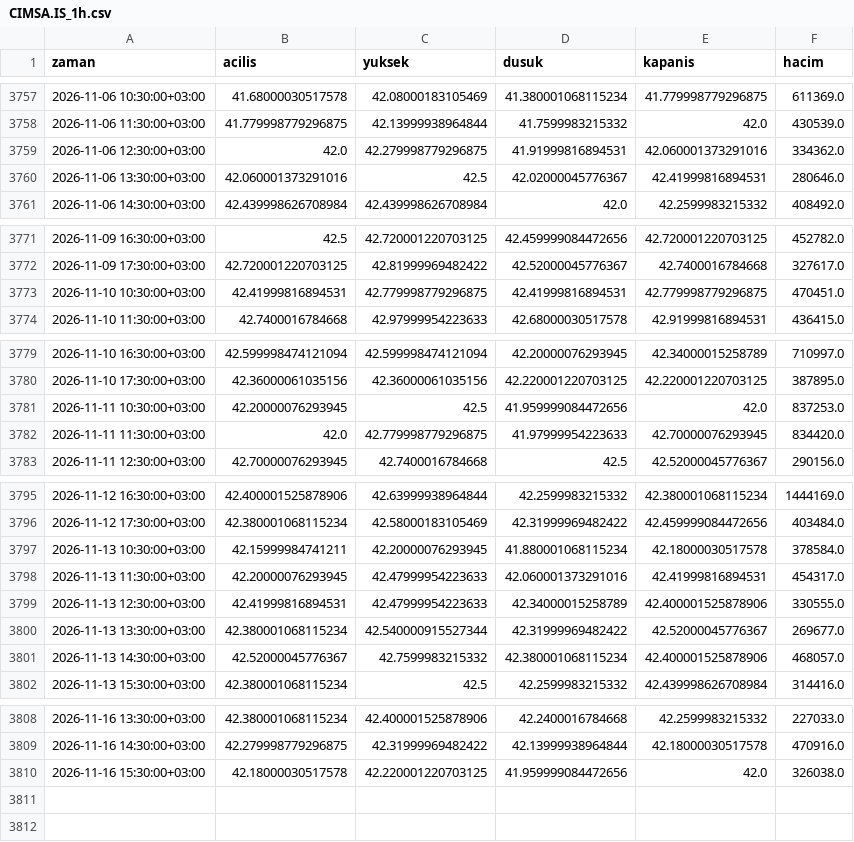
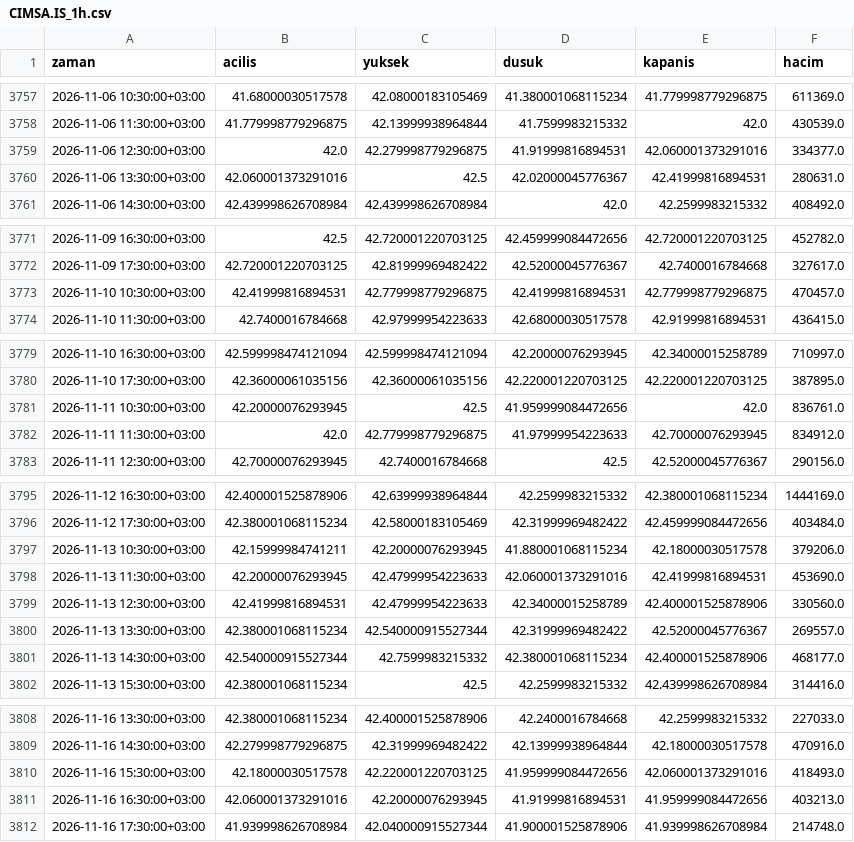
Before and after one commit to yilmazfatih-cyber/Deneme, a CSV file: veri/saatlik/CIMSA.IS_1h.csv, drawn as a sheet; only a part is shown, gaps mark what is left out; the diff covers the shown part only.

```diff
--- a/veri/saatlik/CIMSA.IS_1h.csv
+++ b/veri/saatlik/CIMSA.IS_1h.csv
@@ -3758,4 +3758,4 @@ zaman,acilis,yuksek,dusuk,kapanis,hacim
 2026-11-06 11:30:00+03:00,41.779998779296875,42.13999938964844,41.7599983215332,42.0,430539.0
-2026-11-06 12:30:00+03:00,42.0,42.279998779296875,41.91999816894531,42.060001373291016,334362.0
-2026-11-06 13:30:00+03:00,42.060001373291016,42.5,42.02000045776367,42.41999816894531,280646.0
+2026-11-06 12:30:00+03:00,42.0,42.279998779296875,41.91999816894531,42.060001373291016,334377.0
+2026-11-06 13:30:00+03:00,42.060001373291016,42.5,42.02000045776367,42.41999816894531,280631.0
 2026-11-06 14:30:00+03:00,42.439998626708984,42.439998626708984,42.0,42.2599983215332,408492.0
@@ -3772,3 +3772,3 @@ zaman,acilis,yuksek,dusuk,kapanis,hacim
 2026-11-09 17:30:00+03:00,42.720001220703125,42.81999969482422,42.52000045776367,42.7400016784668,327617.0
-2026-11-10 10:30:00+03:00,42.41999816894531,42.779998779296875,42.41999816894531,42.779998779296875,470451.0
+2026-11-10 10:30:00+03:00,42.41999816894531,42.779998779296875,42.41999816894531,42.779998779296875,470457.0
 2026-11-10 11:30:00+03:00,42.7400016784668,42.97999954223633,42.68000030517578,42.91999816894531,436415.0
@@ -3780,4 +3780,4 @@ zaman,acilis,yuksek,dusuk,kapanis,hacim
 2026-11-10 17:30:00+03:00,42.36000061035156,42.36000061035156,42.220001220703125,42.220001220703125,387895.0
-2026-11-11 10:30:00+03:00,42.20000076293945,42.5,41.959999084472656,42.0,837253.0
-2026-11-11 11:30:00+03:00,42.0,42.779998779296875,41.97999954223633,42.70000076293945,834420.0
+2026-11-11 10:30:00+03:00,42.20000076293945,42.5,41.959999084472656,42.0,836761.0
+2026-11-11 11:30:00+03:00,42.0,42.779998779296875,41.97999954223633,42.70000076293945,834912.0
 2026-11-11 12:30:00+03:00,42.70000076293945,42.7400016784668,42.5,42.52000045776367,290156.0
@@ -3796,7 +3796,7 @@ zaman,acilis,yuksek,dusuk,kapanis,hacim
 2026-11-12 17:30:00+03:00,42.380001068115234,42.58000183105469,42.31999969482422,42.459999084472656,403484.0
-2026-11-13 10:30:00+03:00,42.15999984741211,42.20000076293945,41.880001068115234,42.18000030517578,378584.0
-2026-11-13 11:30:00+03:00,42.20000076293945,42.47999954223633,42.060001373291016,42.41999816894531,454317.0
-2026-11-13 12:30:00+03:00,42.41999816894531,42.47999954223633,42.34000015258789,42.400001525878906,330555.0
-2026-11-13 13:30:00+03:00,42.380001068115234,42.540000915527344,42.31999969482422,42.52000045776367,269677.0
-2026-11-13 14:30:00+03:00,42.52000045776367,42.7599983215332,42.380001068115234,42.400001525878906,468057.0
+2026-11-13 10:30:00+03:00,42.15999984741211,42.20000076293945,41.880001068115234,42.18000030517578,379206.0
+2026-11-13 11:30:00+03:00,42.20000076293945,42.47999954223633,42.060001373291016,42.41999816894531,453690.0
+2026-11-13 12:30:00+03:00,42.41999816894531,42.47999954223633,42.34000015258789,42.400001525878906,330560.0
+2026-11-13 13:30:00+03:00,42.380001068115234,42.540000915527344,42.31999969482422,42.52000045776367,269557.0
+2026-11-13 14:30:00+03:00,42.540000915527344,42.7599983215332,42.380001068115234,42.400001525878906,468177.0
 2026-11-13 15:30:00+03:00,42.380001068115234,42.5,42.2599983215332,42.439998626708984,314416.0
@@ -3809,2 +3809,4 @@ zaman,acilis,yuksek,dusuk,kapanis,hacim
 2026-11-16 14:30:00+03:00,42.279998779296875,42.31999969482422,42.13999938964844,42.18000030517578,470916.0
-2026-11-16 15:30:00+03:00,42.18000030517578,42.220001220703125,41.959999084472656,42.0,326038.0
+2026-11-16 15:30:00+03:00,42.18000030517578,42.220001220703125,41.959999084472656,42.060001373291016,418493.0
+2026-11-16 16:30:00+03:00,42.060001373291016,42.20000076293945,41.91999816894531,41.959999084472656,403213.0
+2026-11-16 17:30:00+03:00,41.939998626708984,42.040000915527344,41.900001525878906,41.939998626708984,214748.0
```
Also changed, not shown: 1 edited cell elsewhere in this file, veri/saatlik/EREGL.IS_1h.csv, veri/saatlik/HEKTS.IS_1h.csv, 37 other files.
